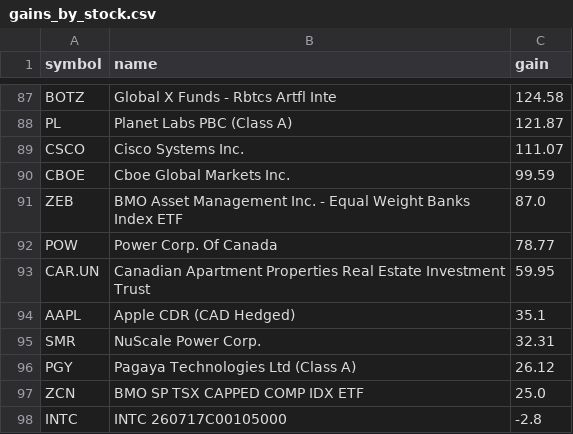
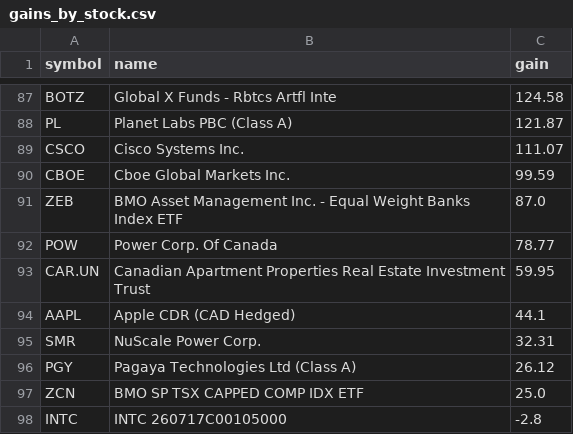
Before and after one commit to abbey1501120/wealthsimple-dashboard, a CSV file: gains_by_stock.csv, drawn as a sheet; only a part is shown, gaps mark what is left out.

```diff
--- a/gains_by_stock.csv
+++ b/gains_by_stock.csv
@@ -93,3 +93,3 @@ POW,Power Corp. Of Canada,78.77
 CAR.UN,Canadian Apartment Properties Real Estate Investment Trust,59.95
-AAPL,Apple CDR (CAD Hedged) ,35.1
+AAPL,Apple CDR (CAD Hedged) ,44.1
 SMR,NuScale Power Corp.,32.31
```
